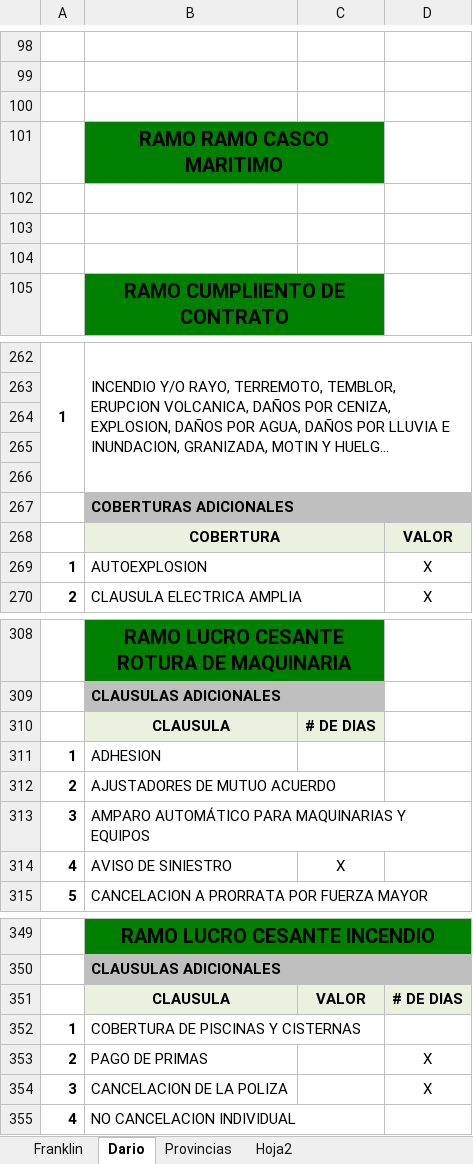
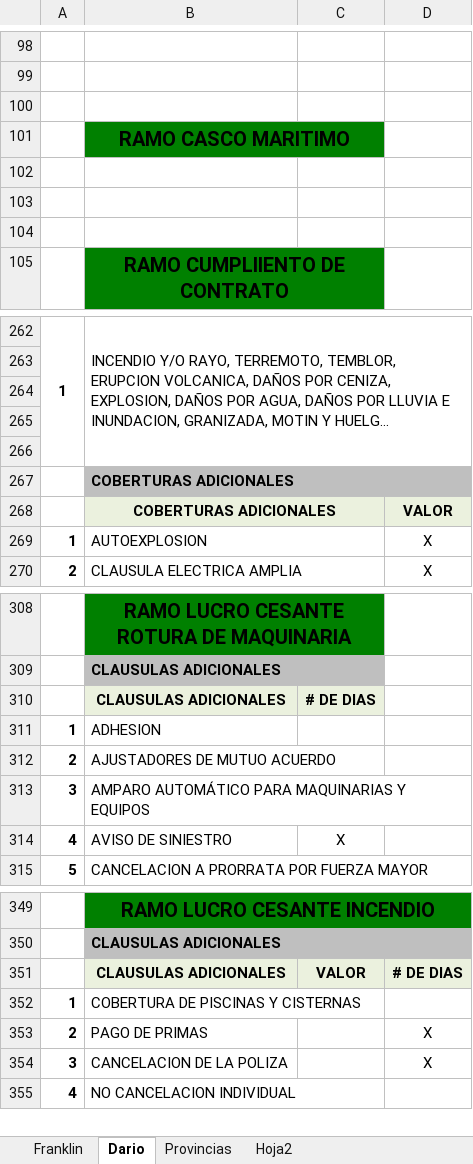
Before and after one commit to jipowi/hiperion, an Excel workbook: Documentacion/COBERTURAS AVILA.xlsx, sheet Dario, drawn as a sheet; only a part is shown, gaps mark what is left out; long unchanged cells end in …; values as stored, in another font and other column widths than the file's, no borders; the diff names each change by its address in the sheet, - before the commit and + after, or states it on an @@ line.

```diff
--- a/Documentacion/COBERTURAS AVILA.xlsx (sheet Dario)
+++ b/Documentacion/COBERTURAS AVILA.xlsx (sheet Dario)
-B101: RAMO RAMO CASCO MARITIMO
+B101: RAMO CASCO MARITIMO
-B268: COBERTURA
+B268: COBERTURAS ADICIONALES
-B310: CLAUSULA
+B310: CLAUSULAS ADICIONALES
-B351: CLAUSULA
+B351: CLAUSULAS ADICIONALES
```
Also changed, not shown: sheet Franklin, 4 other files.
